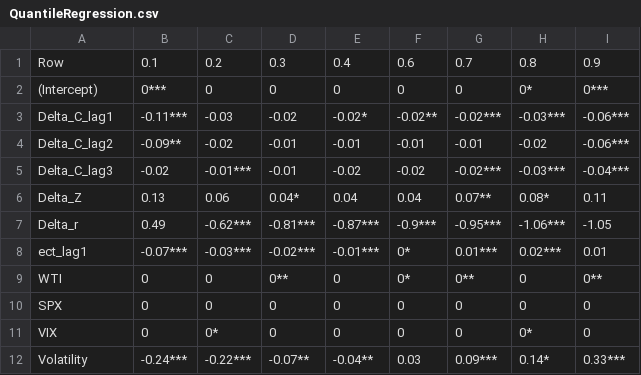
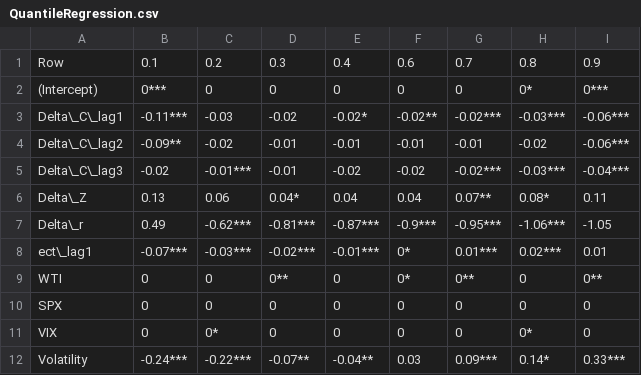
Before and after one commit to jstringara/progetto-3B-FE, a CSV file: Results/QuantileRegression.csv, drawn as a sheet.

Commit message:
Fix mistakes and update the results

```diff
--- a/Results/QuantileRegression.csv
+++ b/Results/QuantileRegression.csv
@@ -2,8 +2,8 @@ Row,0.1,0.2,0.3,0.4,0.6,0.7,0.8,0.9
 (Intercept),0***,0,0,0,0,0,0*,0***
-Delta_C_lag1,-0.11***,-0.03,-0.02,-0.02*,-0.02**,-0.02***,-0.03***,-0.06***
-Delta_C_lag2,-0.09**,-0.02,-0.01,-0.01,-0.01,-0.01,-0.02,-0.06***
-Delta_C_lag3,-0.02,-0.01***,-0.01,-0.02,-0.02,-0.02***,-0.03***,-0.04***
-Delta_Z,0.13,0.06,0.04*,0.04,0.04,0.07**,0.08*,0.11
-Delta_r,0.49,-0.62***,-0.81***,-0.87***,-0.9***,-0.95***,-1.06***,-1.05
-ect_lag1,-0.07***,-0.03***,-0.02***,-0.01***,0*,0.01***,0.02***,0.01
+Delta\_C\_lag1,-0.11***,-0.03,-0.02,-0.02*,-0.02**,-0.02***,-0.03***,-0.06***
+Delta\_C\_lag2,-0.09**,-0.02,-0.01,-0.01,-0.01,-0.01,-0.02,-0.06***
+Delta\_C\_lag3,-0.02,-0.01***,-0.01,-0.02,-0.02,-0.02***,-0.03***,-0.04***
+Delta\_Z,0.13,0.06,0.04*,0.04,0.04,0.07**,0.08*,0.11
+Delta\_r,0.49,-0.62***,-0.81***,-0.87***,-0.9***,-0.95***,-1.06***,-1.05
+ect\_lag1,-0.07***,-0.03***,-0.02***,-0.01***,0*,0.01***,0.02***,0.01
 WTI,0,0,0**,0,0*,0**,0,0**
```
Also changed, not shown: 1 other file.
